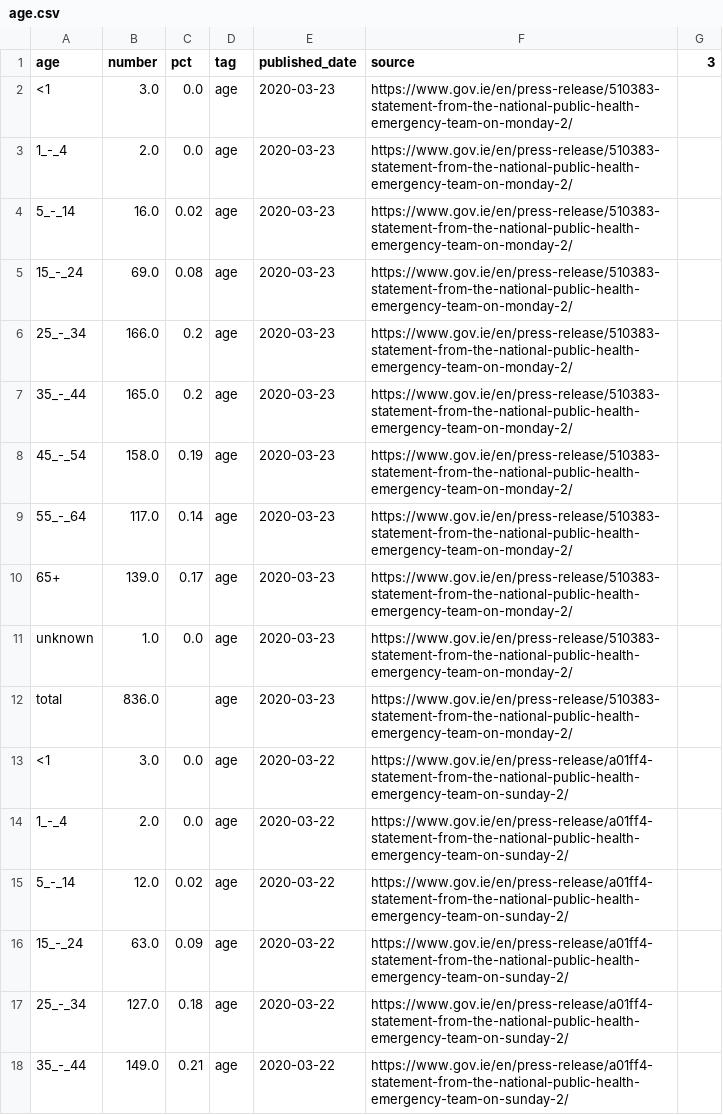
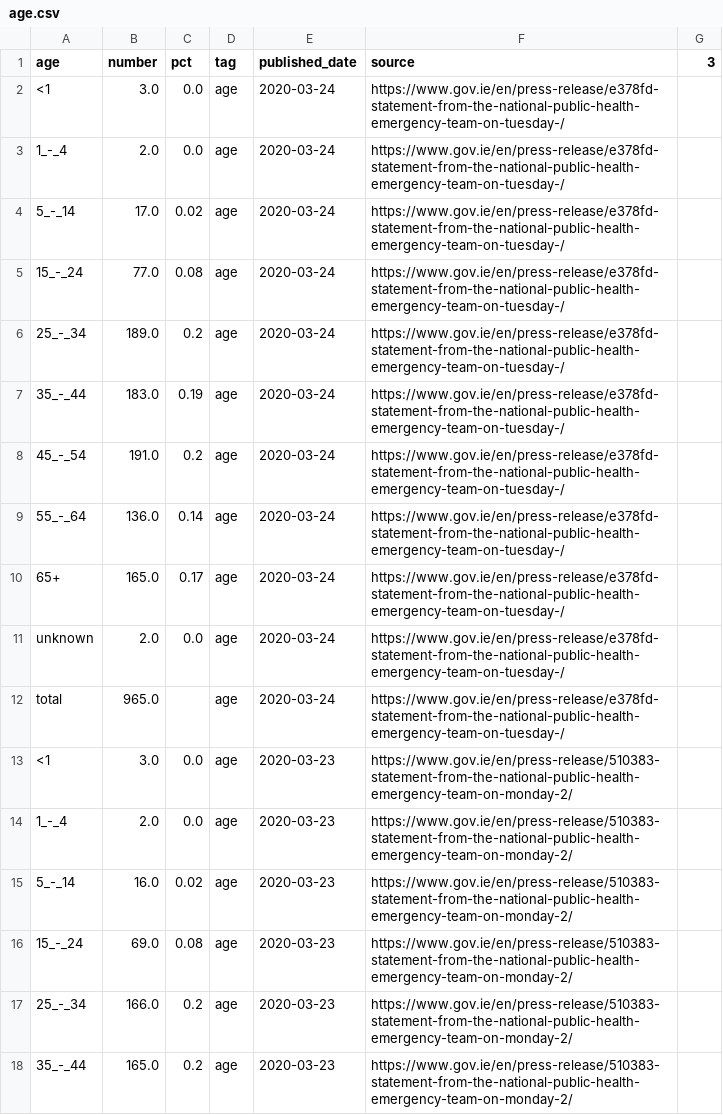
Before and after one commit to andrewm4894/ireland_covid19_data, a CSV file: data/age.csv, drawn as a sheet; only a part is shown; the shorter side is filled out with more unchanged rows; the diff names each change by its address in the sheet, - before the commit and + after, or states it on an @@ line.

```diff
--- a/data/age.csv
+++ b/data/age.csv
+row 2: <1 | 3.0 | 0.0 | age | 2020-03-24 | https://www.gov.ie/en/press-release/e378fd-statement-from-the-national-public-health-emergency-team-on-tuesday-/
+row 3: 1_-_4 | 2.0 | 0.0 | age | 2020-03-24 | https://www.gov.ie/en/press-release/e378fd-statement-from-the-national-public-health-emergency-team-on-tuesday-/
+row 4: 5_-_14 | 17.0 | 0.02 | age | 2020-03-24 | https://www.gov.ie/en/press-release/e378fd-statement-from-the-national-public-health-emergency-team-on-tuesday-/
+row 5: 15_-_24 | 77.0 | 0.08 | age | 2020-03-24 | https://www.gov.ie/en/press-release/e378fd-statement-from-the-national-public-health-emergency-team-on-tuesday-/
+row 6: 25_-_34 | 189.0 | 0.2 | age | 2020-03-24 | https://www.gov.ie/en/press-release/e378fd-statement-from-the-national-public-health-emergency-team-on-tuesday-/
+row 7: 35_-_44 | 183.0 | 0.19 | age | 2020-03-24 | https://www.gov.ie/en/press-release/e378fd-statement-from-the-national-public-health-emergency-team-on-tuesday-/
+row 8: 45_-_54 | 191.0 | 0.2 | age | 2020-03-24 | https://www.gov.ie/en/press-release/e378fd-statement-from-the-national-public-health-emergency-team-on-tuesday-/
+row 9: 55_-_64 | 136.0 | 0.14 | age | 2020-03-24 | https://www.gov.ie/en/press-release/e378fd-statement-from-the-national-public-health-emergency-team-on-tuesday-/
+row 10: 65+ | 165.0 | 0.17 | age | 2020-03-24 | https://www.gov.ie/en/press-release/e378fd-statement-from-the-national-public-health-emergency-team-on-tuesday-/
+row 11: unknown | 2.0 | 0.0 | age | 2020-03-24 | https://www.gov.ie/en/press-release/e378fd-statement-from-the-national-public-health-emergency-team-on-tuesday-/
+row 12: total | 965.0 |  | age | 2020-03-24 | https://www.gov.ie/en/press-release/e378fd-statement-from-the-national-public-health-emergency-team-on-tuesday-/
```
Also changed, not shown: data/county.csv, data/daily_stats.csv, 6 other files.
